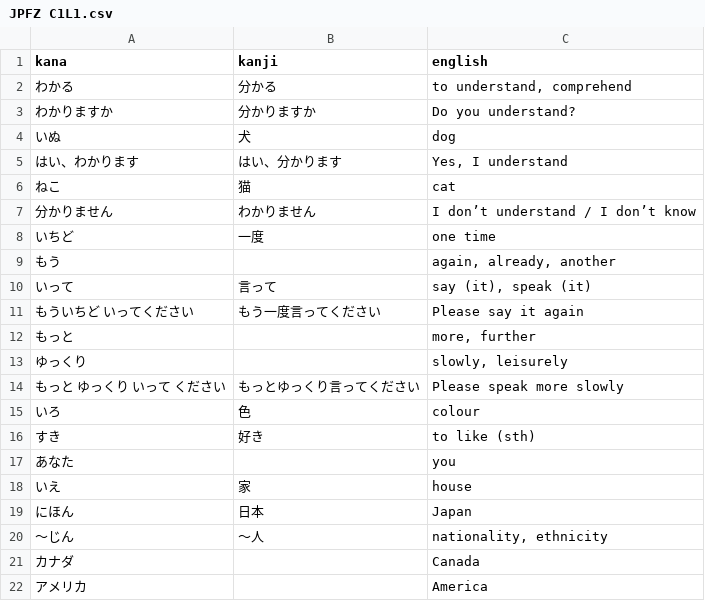
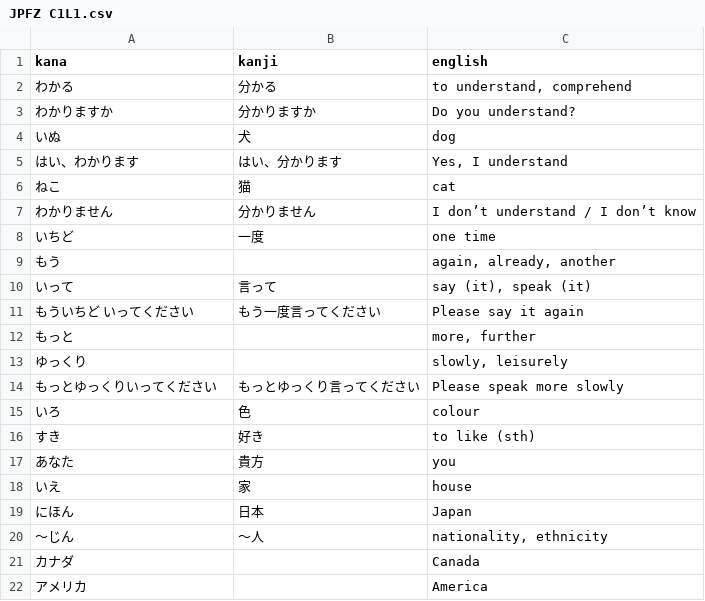
Before and after one commit to kshehata/japanese_vocab, a CSV file: JPFZ C1L1.csv, drawn as a sheet.

```diff
--- a/JPFZ C1L1.csv
+++ b/JPFZ C1L1.csv
@@ -6,3 +6,3 @@ kana,kanji,english
 ねこ,猫,cat
-分かりません,わかりません,I don’t understand / I don’t know
+わかりません,分かりません,I don’t understand / I don’t know
 いちど,一度,one time
@@ -13,6 +13,6 @@ kana,kanji,english
 ゆっくり,,"slowly, leisurely"
-もっと ゆっくり いって ください,もっとゆっくり言ってください,Please speak more slowly
+もっとゆっくりいってください,もっとゆっくり言ってください,Please speak more slowly
 いろ,色,colour
 すき,好き,to like (sth)
-あなた,,you
+あなた,貴方,you
 いえ,家,house
```
Also changed, not shown: JPFZ C1 Start.csv, JPFZ C1L2.csv, 1 other file.
